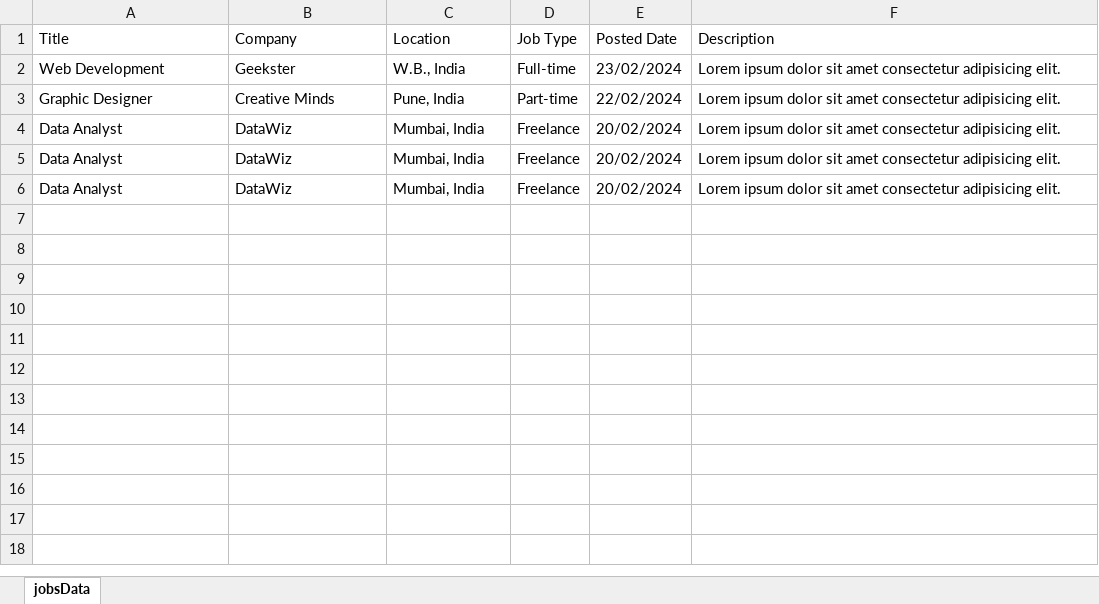
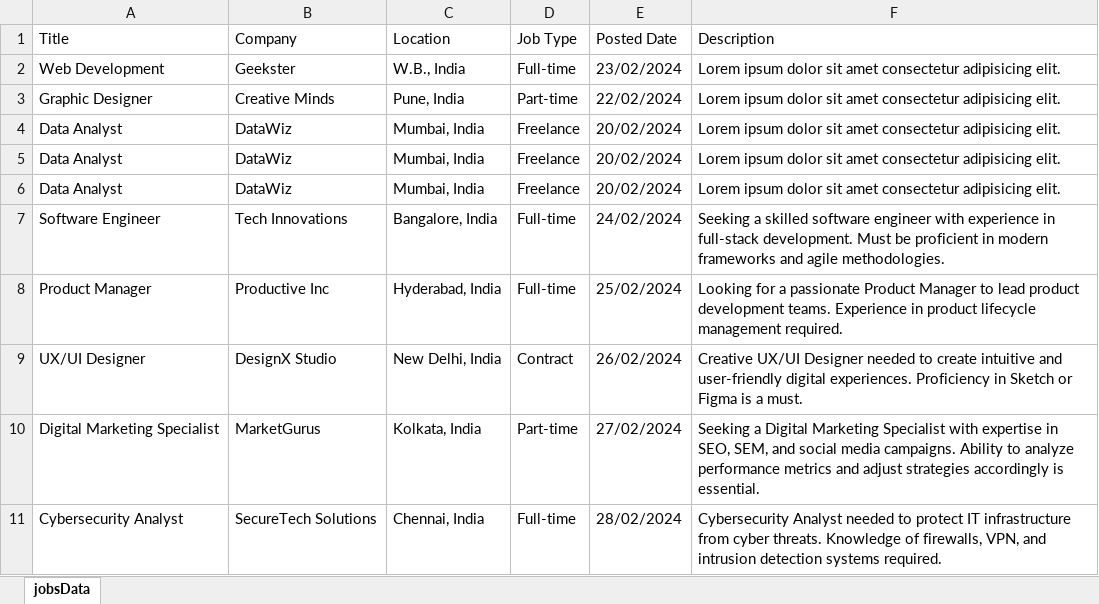
Before and after one commit to saifulislam05/job-posts-scrapping, an Excel workbook: jobs.xlsx, sheet jobsData, drawn as a sheet; values as stored, in another font and other column widths than the file's, no borders; the diff names each change by its address in the sheet, - before the commit and + after, or states it on an @@ line.

Commit message:
updated

```diff
--- a/jobs.xlsx (sheet jobsData)
+++ b/jobs.xlsx (sheet jobsData)
+row 7: Software Engineer | Tech Innovations | Bangalore, India | Full-time | 24/02/2024 | Seeking a skilled software engineer with experience in full-stack development. Must be proficient in modern frameworks and agile methodologies.
+row 8: Product Manager | Productive Inc | Hyderabad, India | Full-time | 25/02/2024 | Looking for a passionate Product Manager to lead product development teams. Experience in product lifecycle management required.
+row 9: UX/UI Designer | DesignX Studio | New Delhi, India | Contract | 26/02/2024 | Creative UX/UI Designer needed to create intuitive and user-friendly digital experiences. Proficiency in Sketch or Figma is a must.
+row 10: Digital Marketing Specialist | MarketGurus | Kolkata, India | Part-time | 27/02/2024 | Seeking a Digital Marketing Specialist with expertise in SEO, SEM, and social media campaigns. Ability to analyze performance metrics and adjust strategies accordingly is essential.
+row 11: Cybersecurity Analyst | SecureTech Solutions | Chennai, India | Full-time | 28/02/2024 | Cybersecurity Analyst needed to protect IT infrastructure from cyber threats. Knowledge of firewalls, VPN, and intrusion detection systems required.
```
